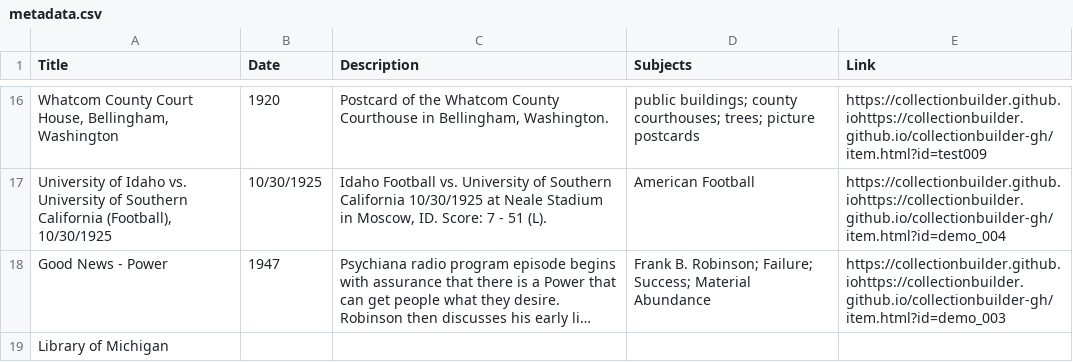
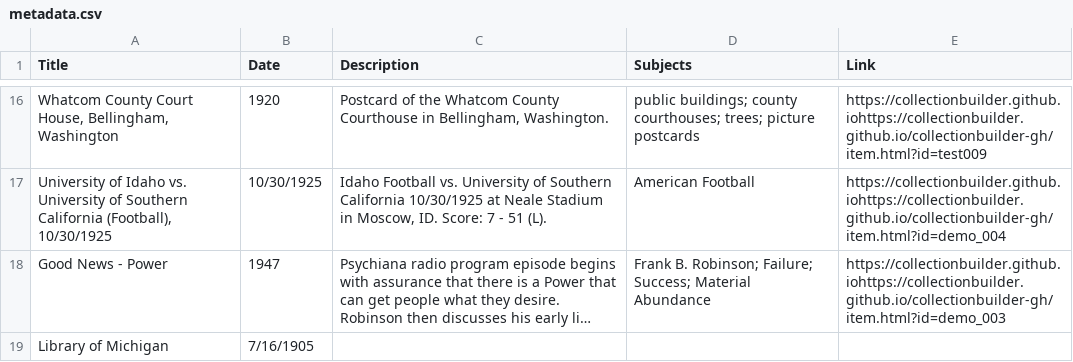
Before and after one commit to chrisdaaz/branching, a CSV file: metadata.csv, drawn as a sheet; only a part is shown, gaps mark what is left out; long unchanged cells end in …; the diff names each change by its address in the sheet, - before the commit and + after, or states it on an @@ line.

Commit message:
edits to dates

```diff
--- a/metadata.csv
+++ b/metadata.csv
-B19 (Date): (empty)
+B19 (Date): 7/16/1905
```
